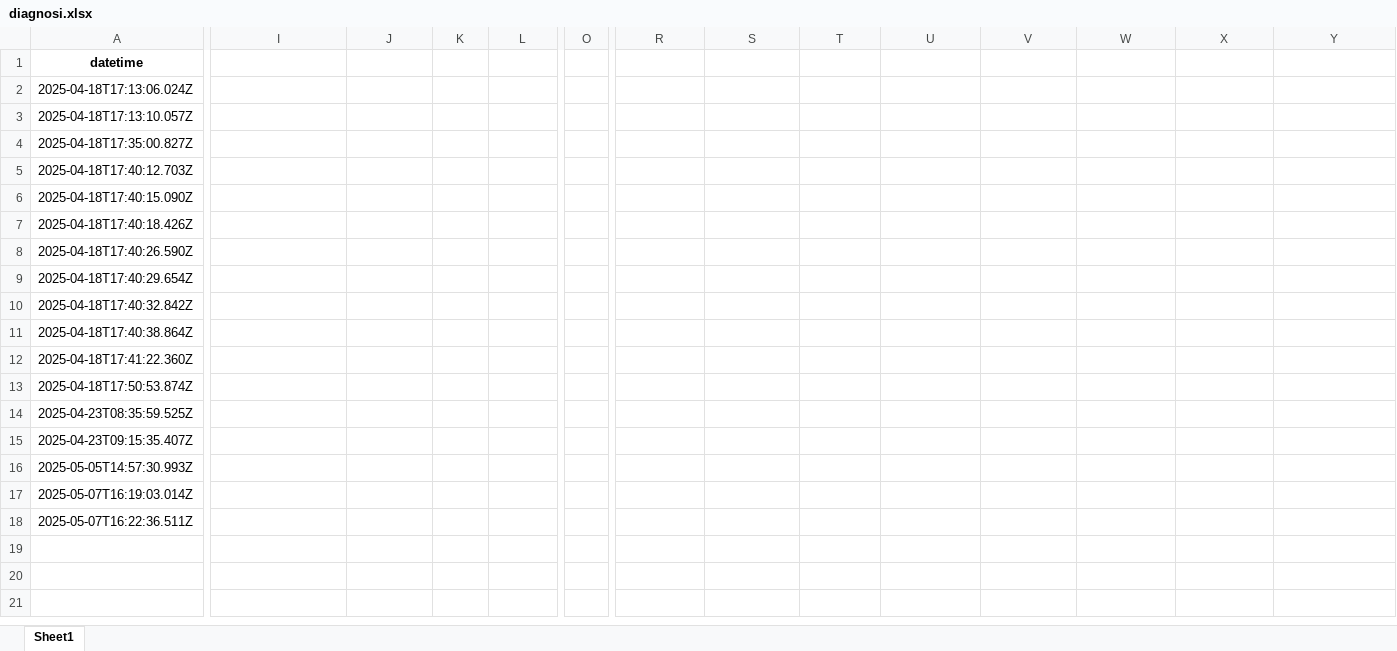
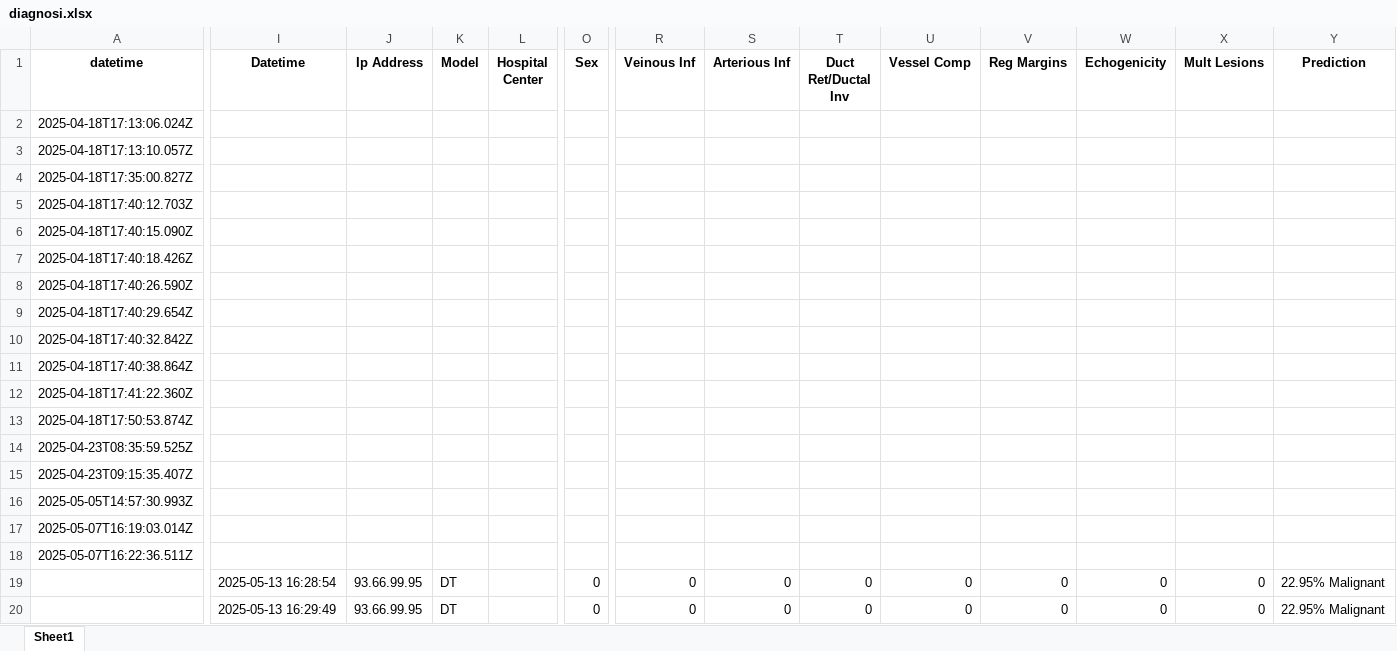
Before and after one commit to teozaffo/progetto_MLEUS, an Excel workbook: sito/diagnosi.xlsx, sheet Sheet1, drawn as a sheet; only a part is shown, gaps mark what is left out; values as stored, in another font and other column widths than the file's, no borders; rows hold the shown columns only; the diff covers the shown part only; the diff names each change by its address in the sheet, - before the commit and + after, or states it on an @@ line.

```diff
--- a/sito/diagnosi.xlsx (sheet Sheet1)
+++ b/sito/diagnosi.xlsx (sheet Sheet1)
-I1: (empty)
+I1: Datetime
-J1: (empty)
+J1: Ip Address
-K1: (empty)
+K1: Model
-L1: (empty)
+L1: Hospital Center
-O1: (empty)
+O1: Sex
-R1: (empty)
+R1: Veinous Inf
-S1: (empty)
+S1: Arterious Inf
-T1: (empty)
+T1: Duct Ret/Ductal Inv
-U1: (empty)
+U1: Vessel Comp
-V1: (empty)
+V1: Reg Margins
-W1: (empty)
+W1: Echogenicity
-X1: (empty)
+X1: Mult Lesions
-Y1: (empty)
+Y1: Prediction
+row 19:  | 2025-05-13 16:28:54 | 93.66.99.95 | DT |  | 0 | 0 | 0 | 0 | 0 | 0 | 0 | 0 | 22.95% Malignant
+row 20:  | 2025-05-13 16:29:49 | 93.66.99.95 | DT |  | 0 | 0 | 0 | 0 | 0 | 0 | 0 | 0 | 22.95% Malignant
```
Also changed, not shown: 4 edited cells elsewhere in this sheet, 1 other file.
